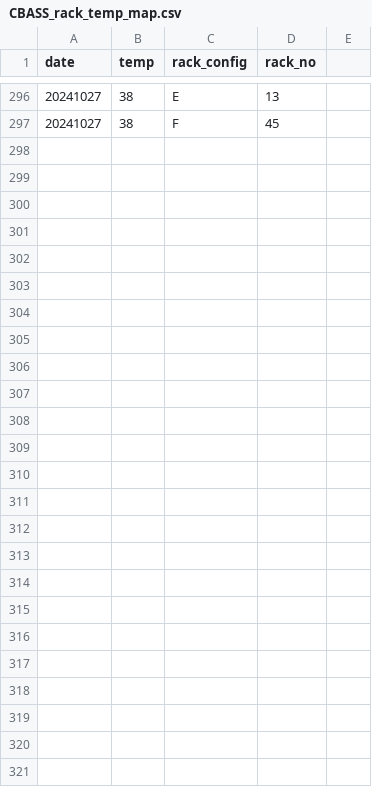
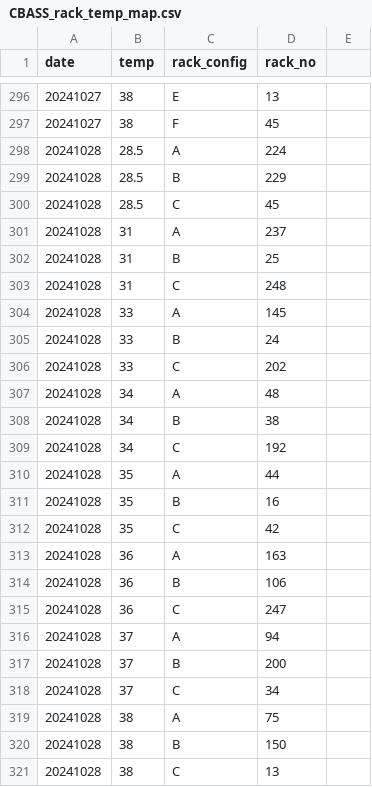
Before and after one commit to jrcunning/pulchritude, a CSV file: data/CBASS_rack_temp_map.csv, drawn as a sheet; only a part is shown, gaps mark what is left out.

```diff
--- a/data/CBASS_rack_temp_map.csv
+++ b/data/CBASS_rack_temp_map.csv
@@ -297 +297,25 @@
 20241027,38,F,45,
+20241028,28.5,A,224,
+20241028,28.5,B,229,
+20241028,28.5,C,45,
+20241028,31,A,237,
+20241028,31,B,25,
+20241028,31,C,248,
+20241028,33,A,145,
+20241028,33,B,24,
+20241028,33,C,202,
+20241028,34,A,48,
+20241028,34,B,38,
+20241028,34,C,192,
+20241028,35,A,44,
+20241028,35,B,16,
+20241028,35,C,42,
+20241028,36,A,163,
+20241028,36,B,106,
+20241028,36,C,247,
+20241028,37,A,94,
+20241028,37,B,200,
+20241028,37,C,34,
+20241028,38,A,75,
+20241028,38,B,150,
+20241028,38,C,13,
```
Also changed, not shown: data/CBASS_rack_position_map.csv.
